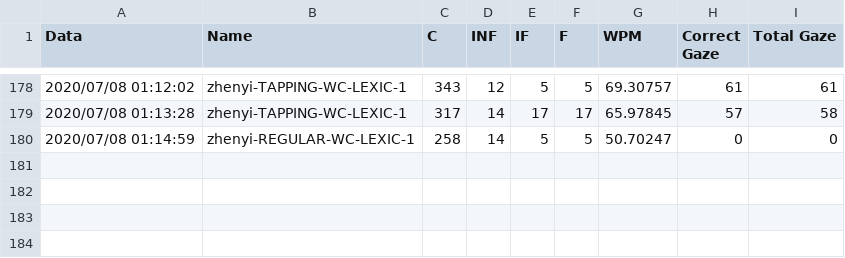
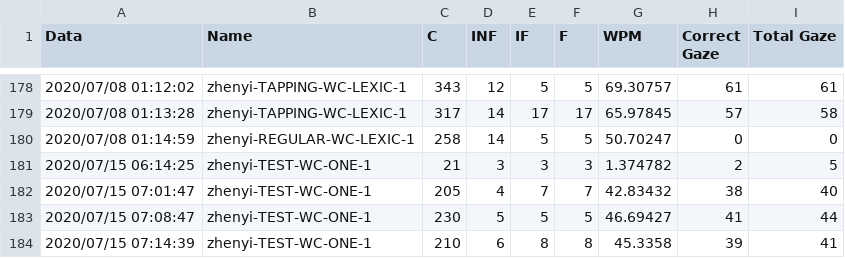
Before and after one commit to snowymo/TapGazer, a CSV file: tobiieye/GazeTyping/Assets/StreamingAssets/Participants.csv, drawn as a sheet; only a part is shown, gaps mark what is left out.

```diff
--- a/tobiieye/GazeTyping/Assets/StreamingAssets/Participants.csv
+++ b/tobiieye/GazeTyping/Assets/StreamingAssets/Participants.csv
@@ -180 +180,5 @@ Data,Name,C,INF,IF,F,WPM, Correct Gaze, Total Gaze
 2020/07/08 01:14:59,zhenyi-REGULAR-WC-LEXIC-1,258,14,5,5,50.70247,0,0
+2020/07/15 06:14:25,zhenyi-TEST-WC-ONE-1,21,3,3,3,1.374782,2,5
+2020/07/15 07:01:47,zhenyi-TEST-WC-ONE-1,205,4,7,7,42.83432,38,40
+2020/07/15 07:08:47,zhenyi-TEST-WC-ONE-1,230,5,5,5,46.69427,41,44
+2020/07/15 07:14:39,zhenyi-TEST-WC-ONE-1,210,6,8,8,45.3358,39,41
```
Also changed, not shown: 5 other files.
